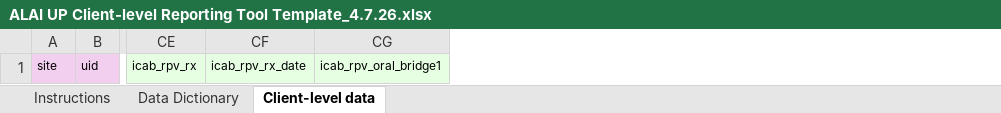
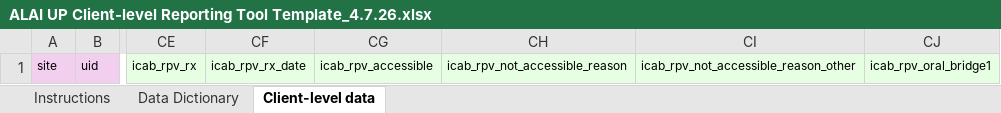
Before and after one commit to alai-up/alai_up_local_dashboard, an Excel workbook: data/ALAI UP Client-level Reporting Tool Template_4.7.26.xlsx, sheet Client-level data, drawn as a sheet; only a part is shown, gaps mark what is left out; values as stored, in another font and other column widths than the file's, no borders; the diff names each change by its address in the sheet, - before the commit and + after, or states it on an @@ line.

```diff
--- a/data/ALAI UP Client-level Reporting Tool Template_4.7.26.xlsx (sheet Client-level data)
+++ b/data/ALAI UP Client-level Reporting Tool Template_4.7.26.xlsx (sheet Client-level data)
+column CG, row 1: icab_rpv_accessible
+column CH, row 1: icab_rpv_not_accessible_reason
+column CI, row 1: icab_rpv_not_accessible_reason_other
```
Also changed, not shown: sheet Data Dictionary, data/simulated_data.xlsx, 5 other files.
